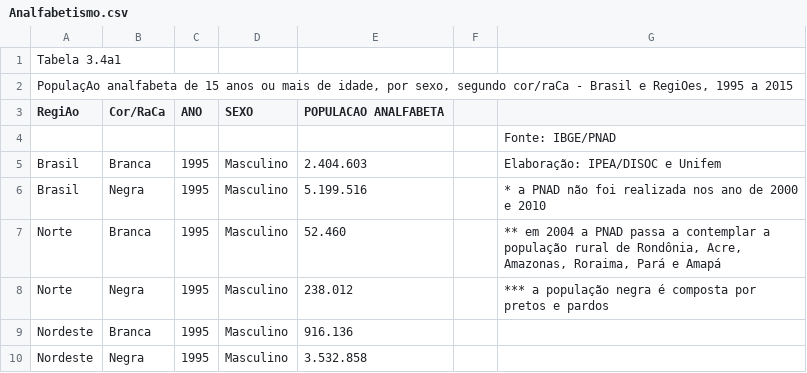
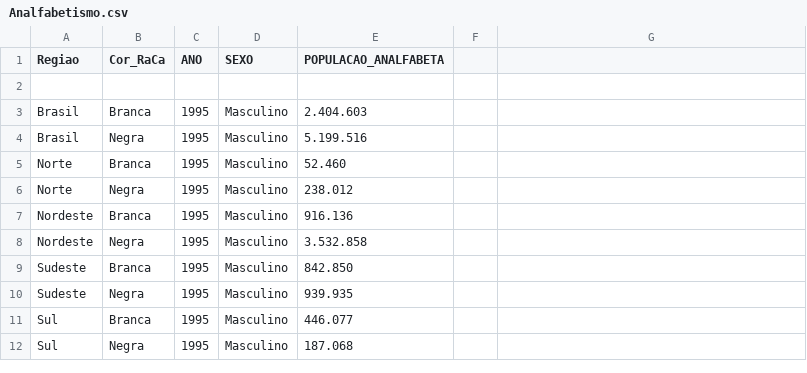
Before and after one commit to OliveiraNand/MineracaoDeDados, a CSV file: Analfabetismo.csv, drawn as a sheet; only a part is shown; the shorter side is filled out with more unchanged rows; removed rows and columns are numbered as before the commit, all else as after; the diff names each change by its address in the sheet, - before the commit and + after, or states it on an @@ line.

Commit message:
Add files via upload

```diff
--- a/Analfabetismo.csv
+++ b/Analfabetismo.csv
-row 1: Tabela 3.4a1
-row 2: PopulaçAo analfabeta de 15 anos ou mais de idade, por sexo, segundo cor/raCa - Brasil e RegiOes, 1995 a 2015
-A1: RegiAo
+A1: Regiao
-B1: Cor/RaCa
+B1: Cor_RaCa
-E1: POPULACAO ANALFABETA
+E1: POPULACAO_ANALFABETA
-G2: Fonte: IBGE/PNAD
+G2: (empty)
-G3: Elaboração: IPEA/DISOC e Unifem
+G3: (empty)
-G4: * a PNAD não foi realizada nos ano de 2000 e 2010
+G4: (empty)
-G5: ** em 2004 a PNAD passa a contemplar a população rural de Rondônia, Acre, Amazonas, Roraima, Pará e Amapá
+G5: (empty)
-G6: *** a população negra é composta por pretos e pardos
+G6: (empty)
```
